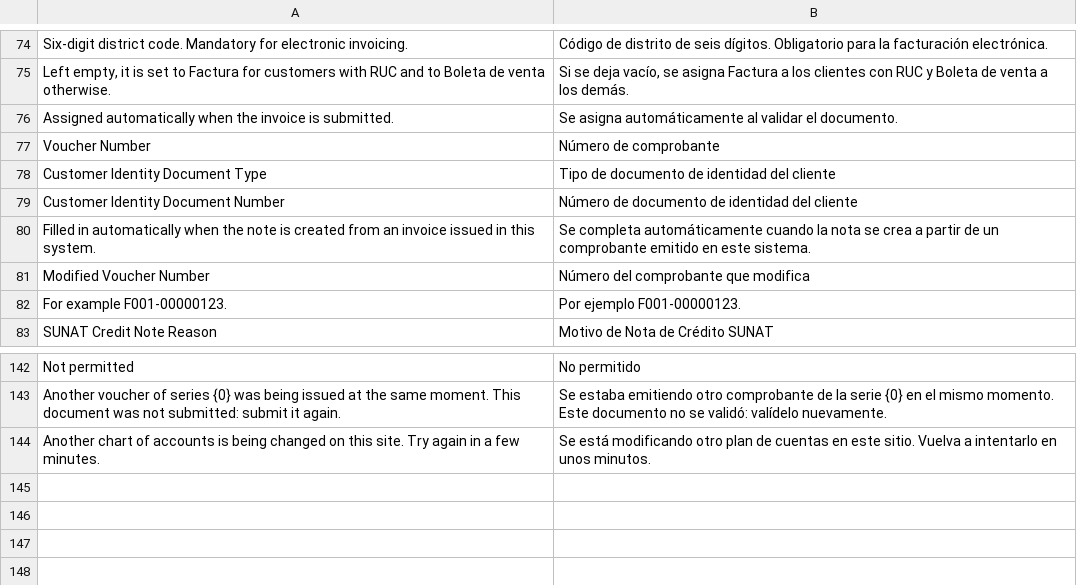
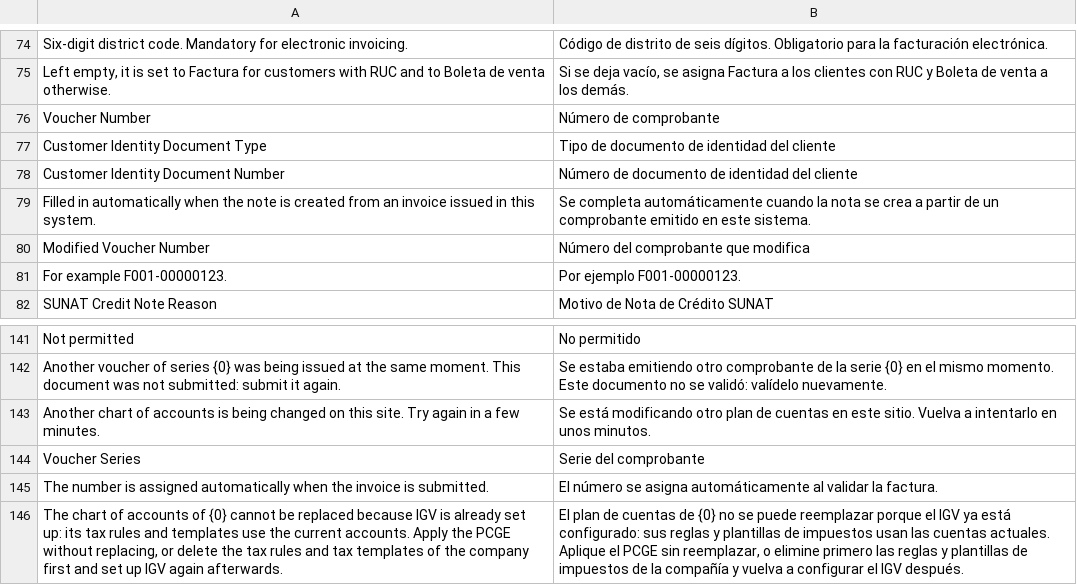
Before and after one commit to swapdisker/erpnext_peru_experiments, a CSV file: erpnext_peru/translations/es.csv, drawn as a sheet; only a part is shown, gaps mark what is left out; removed rows and columns are numbered as before the commit, all else as after; the diff names each change by its address in the sheet, - before the commit and + after, or states it on an @@ line.

```diff
--- a/erpnext_peru/translations/es.csv
+++ b/erpnext_peru/translations/es.csv
-row 76: Assigned automatically when the invoice is submitted. | Se asigna automáticamente al validar el documento.
+row 144: Voucher Series | Serie del comprobante
+row 145: The number is assigned automatically when the invoice is submitted. | El número se asigna automáticamente al validar la factura.
+row 146: The chart of accounts of {0} cannot be replaced because IGV is already set up: its tax rules and templates use the current accounts. Apply the PCGE without replacing, or delete the tax rules and tax templates of the company first and set up IGV again afterwards. | El plan de cuentas de {0} no se puede reemplazar porque el IGV ya está configurado: sus reglas y plantillas de impuestos usan las cuentas actuales. Aplique el PCGE sin reemplazar, o elimine primero las reglas y plantillas de impuestos de la compañía y vuelva a configurar el IGV después.
```
Also changed, not shown: 15 other files.
